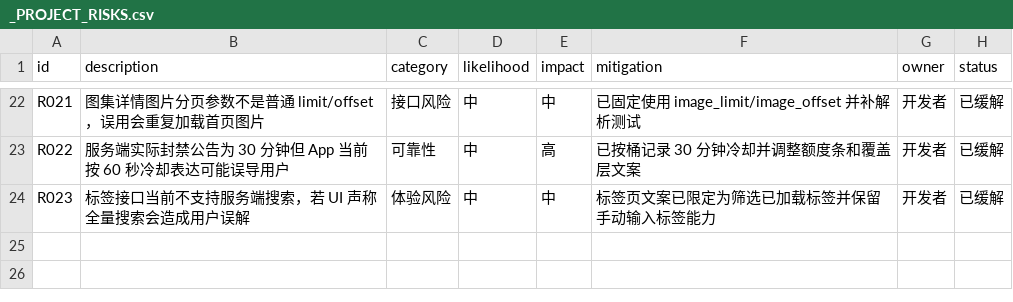
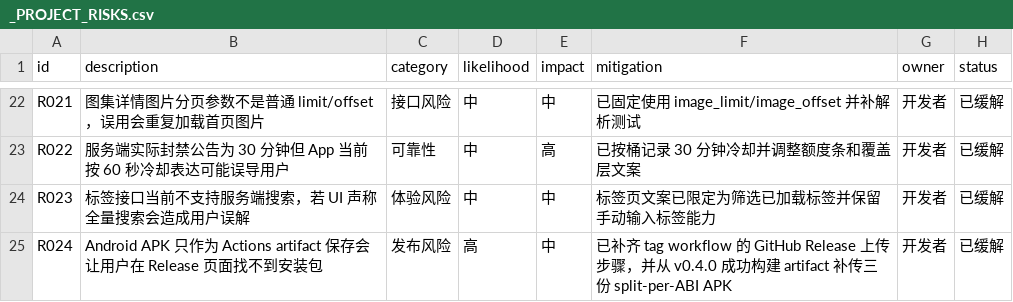
Before and after one commit to uucz/NiceView, a CSV file: _PROJECT_RISKS.csv, drawn as a sheet; only a part is shown, gaps mark what is left out.

```diff
--- a/_PROJECT_RISKS.csv
+++ b/_PROJECT_RISKS.csv
@@ -24 +24,2 @@ R022,服务端实际封禁公告为 30 分钟但 App 当前按 60 秒冷却表
 R023,标签接口当前不支持服务端搜索，若 UI 声称全量搜索会造成用户误解,体验风险,中,中,标签页文案已限定为筛选已加载标签并保留手动输入标签能力,开发者,已缓解
+R024,Android APK 只作为 Actions artifact 保存会让用户在 Release 页面找不到安装包,发布风险,高,中,已补齐 tag workflow 的 GitHub Release 上传步骤，并从 v0.4.0 成功构建 artifact 补传三份 split-per-ABI APK,开发者,已缓解
```
Also changed, not shown: _PROJECT_EVIDENCE.csv, 4 other files.
